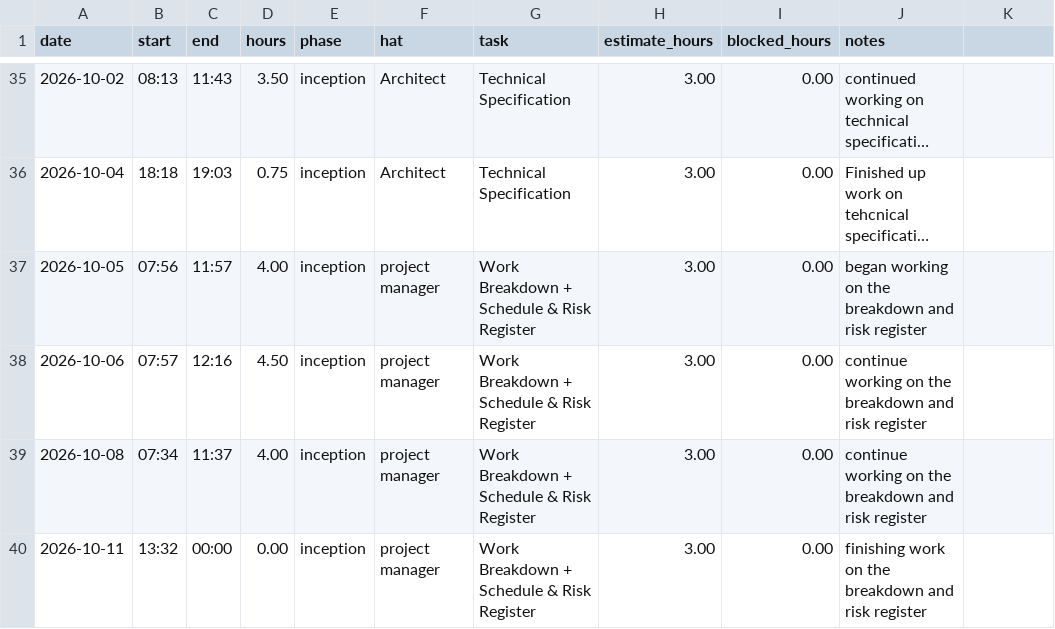
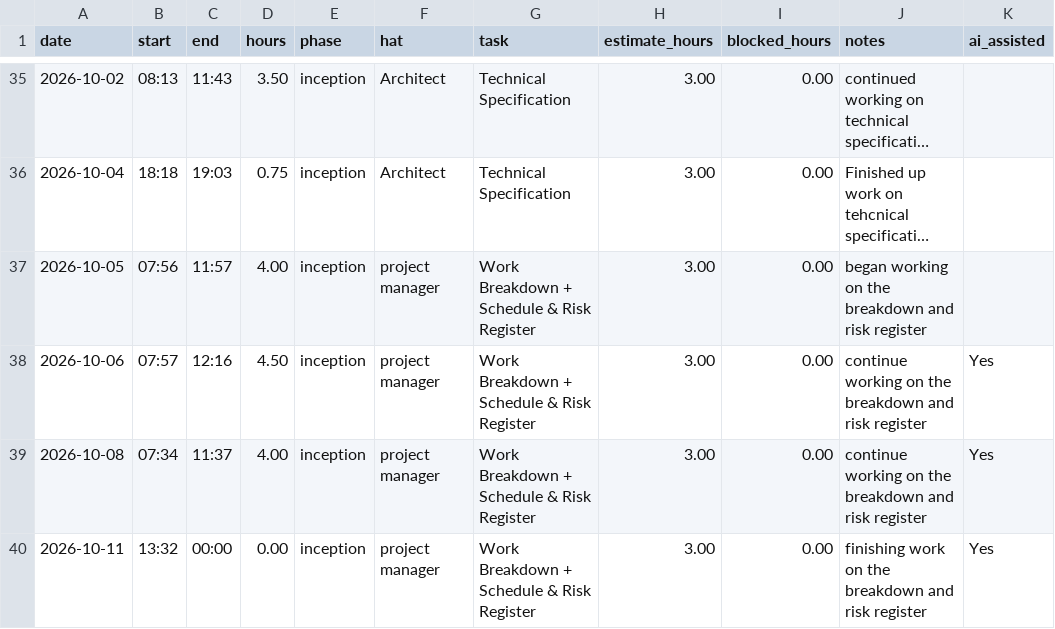
Before and after one commit to lpheng104/Pheng-Capstone2026, a CSV file: docs/hours-log.csv, drawn as a sheet; only a part is shown, gaps mark what is left out; long unchanged cells end in …; the diff names each change by its address in the sheet, - before the commit and + after, or states it on an @@ line.

Commit message:
Add 'ai_assisted' column to hours-log.csv
Added a new column 'ai_assisted' to track AI assistance in tasks.

```diff
--- a/docs/hours-log.csv
+++ b/docs/hours-log.csv
-K1: (empty)
+K1: ai_assisted
-K38:K40 (ai_assisted): (empty)
+K38:K40 (ai_assisted): Yes
```
